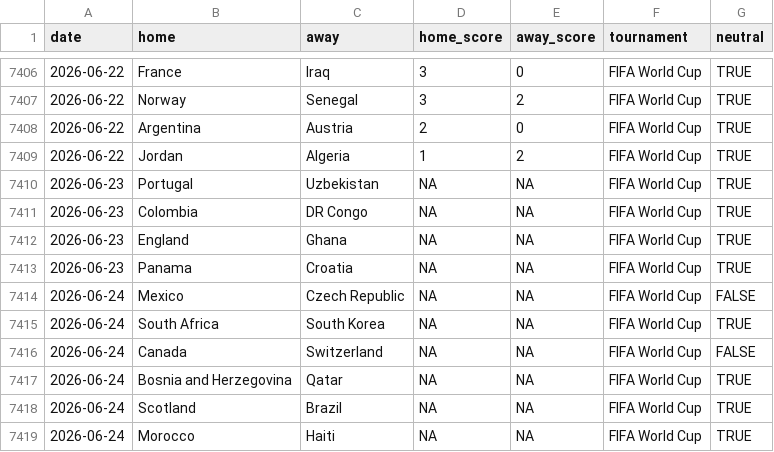
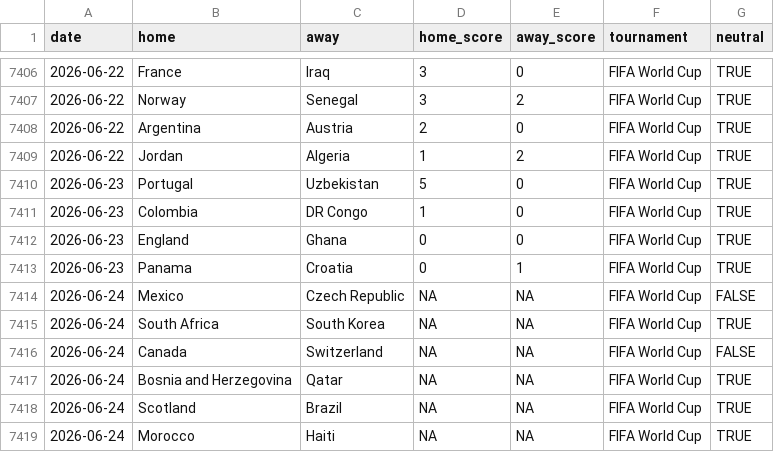
Before and after one commit to fedeQza/predictor-mundial-2026, a CSV file: data/international_results.csv, drawn as a sheet; only a part is shown, gaps mark what is left out.

```diff
--- a/data/international_results.csv
+++ b/data/international_results.csv
@@ -7409,6 +7409,6 @@ date,home,away,home_score,away_score,tournament,neutral
 2026-06-22,Jordan,Algeria,1,2,FIFA World Cup,TRUE
-2026-06-23,Portugal,Uzbekistan,NA,NA,FIFA World Cup,TRUE
-2026-06-23,Colombia,DR Congo,NA,NA,FIFA World Cup,TRUE
-2026-06-23,England,Ghana,NA,NA,FIFA World Cup,TRUE
-2026-06-23,Panama,Croatia,NA,NA,FIFA World Cup,TRUE
+2026-06-23,Portugal,Uzbekistan,5,0,FIFA World Cup,TRUE
+2026-06-23,Colombia,DR Congo,1,0,FIFA World Cup,TRUE
+2026-06-23,England,Ghana,0,0,FIFA World Cup,TRUE
+2026-06-23,Panama,Croatia,0,1,FIFA World Cup,TRUE
 2026-06-24,Mexico,Czech Republic,NA,NA,FIFA World Cup,FALSE
```
Also changed, not shown: docs/data/international_results.csv, 4 other files.
